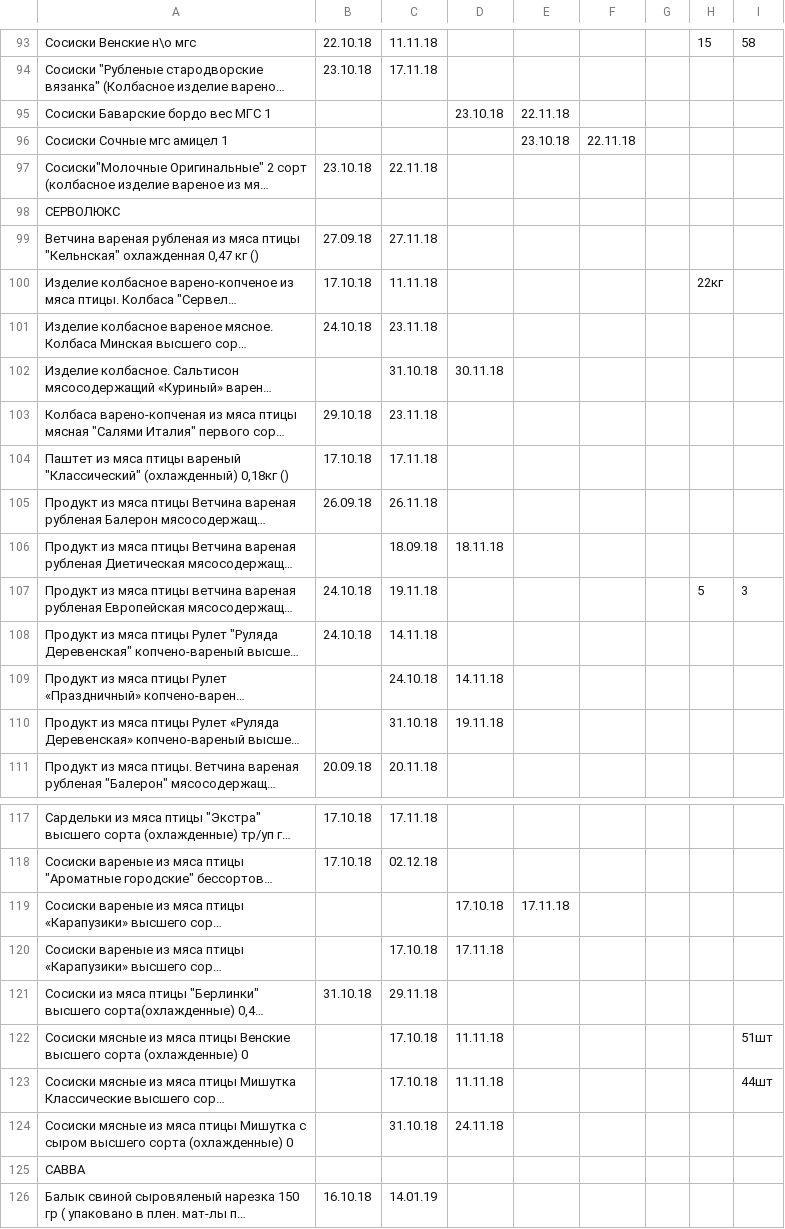
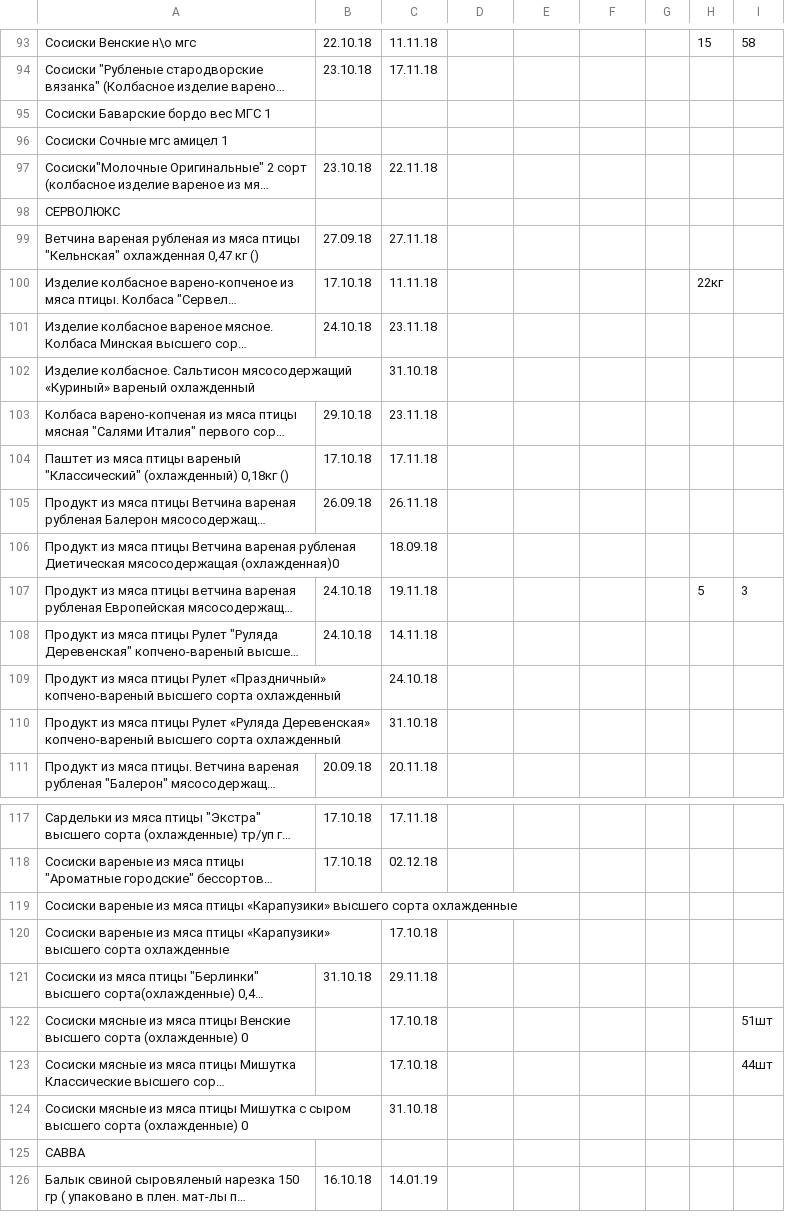
Before and after one commit to Tzota/sottaev-tdmprom-table, a CSV file: input.csv, drawn as a sheet; only a part is shown, gaps mark what is left out; long unchanged cells end in …; the diff covers the shown part only; the diff names each change by its address in the sheet, - before the commit and + after, or states it on an @@ line.

```diff
--- a/input.csv
+++ b/input.csv
-D95: 23.10.18
+D95: (empty)
-E95: 22.11.18
+E95: (empty)
-E96: 23.10.18
+E96: (empty)
-F96: 22.11.18
+F96: (empty)
-D102: 30.11.18
+D102: (empty)
-D106: 18.11.18
+D106: (empty)
-D109: 14.11.18
+D109: (empty)
-D110: 19.11.18
+D110: (empty)
-D119: 17.10.18
+D119: (empty)
-E119: 17.11.18
+E119: (empty)
-D120: 17.11.18
+D120: (empty)
-D122:D123: 11.11.18
+D122:D123: (empty)
-D124: 24.11.18
+D124: (empty)
```
Also changed, not shown: 2 edited cells elsewhere in this file.
